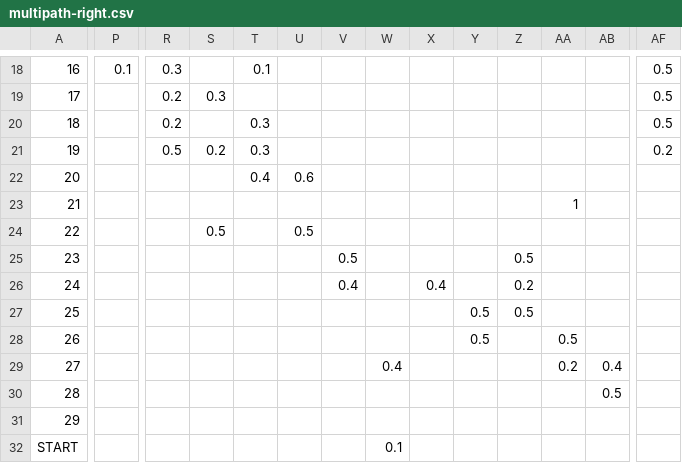
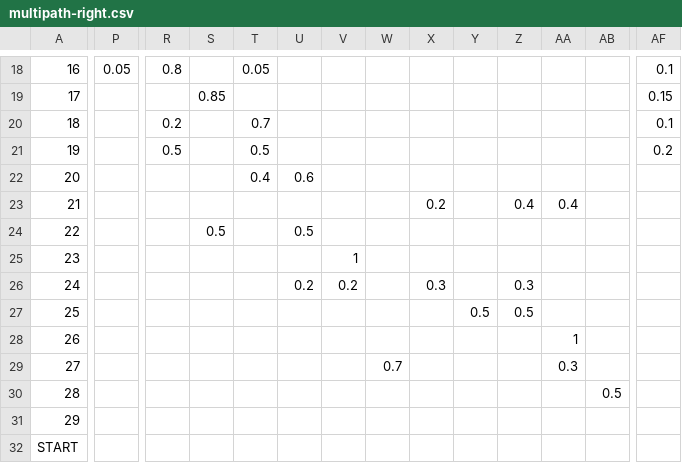
Before and after one commit to simonbroggi/schneehasen, a CSV file: scripts/multipath-right.csv, drawn as a sheet; only a part is shown, gaps mark what is left out; the diff covers the shown part only; the diff names each change by its address in the sheet, - before the commit and + after, or states it on an @@ line.

```diff
--- a/scripts/multipath-right.csv
+++ b/scripts/multipath-right.csv
-P18: 0.1
+P18: 0.05
-R18: 0.3
+R18: 0.8
-T18: 0.1
+T18: 0.05
-AF18: 0.5
+AF18: 0.1
-R19: 0.2
+R19: (empty)
-S19: 0.3
+S19: 0.85
-AF19: 0.5
+AF19: 0.15
-T20: 0.3
+T20: 0.7
-AF20: 0.5
+AF20: 0.1
-S21: 0.2
+S21: (empty)
-T21: 0.3
+T21: 0.5
-X23: (empty)
+X23: 0.2
-Z23: (empty)
+Z23: 0.4
-AA23: 1
+AA23: 0.4
-V25: 0.5
+V25: 1
-Z25: 0.5
+Z25: (empty)
-U26: (empty)
+U26: 0.2
-V26: 0.4
+V26: 0.2
-X26: 0.4
+X26: 0.3
-Z26: 0.2
+Z26: 0.3
-Y28: 0.5
+Y28: (empty)
-AA28: 0.5
+AA28: 1
-W29: 0.4
+W29: 0.7
-AA29: 0.2
+AA29: 0.3
-AB29: 0.4
+AB29: (empty)
-W32: 0.1
+W32: (empty)
```
Also changed, not shown: 30 edited cells elsewhere in this file.
